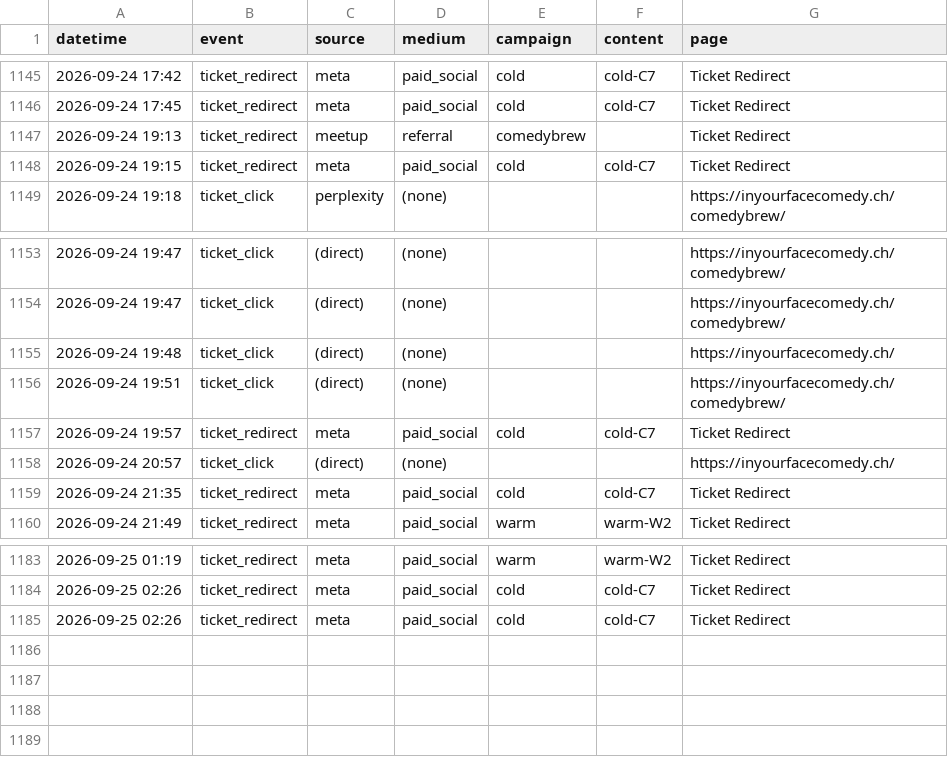
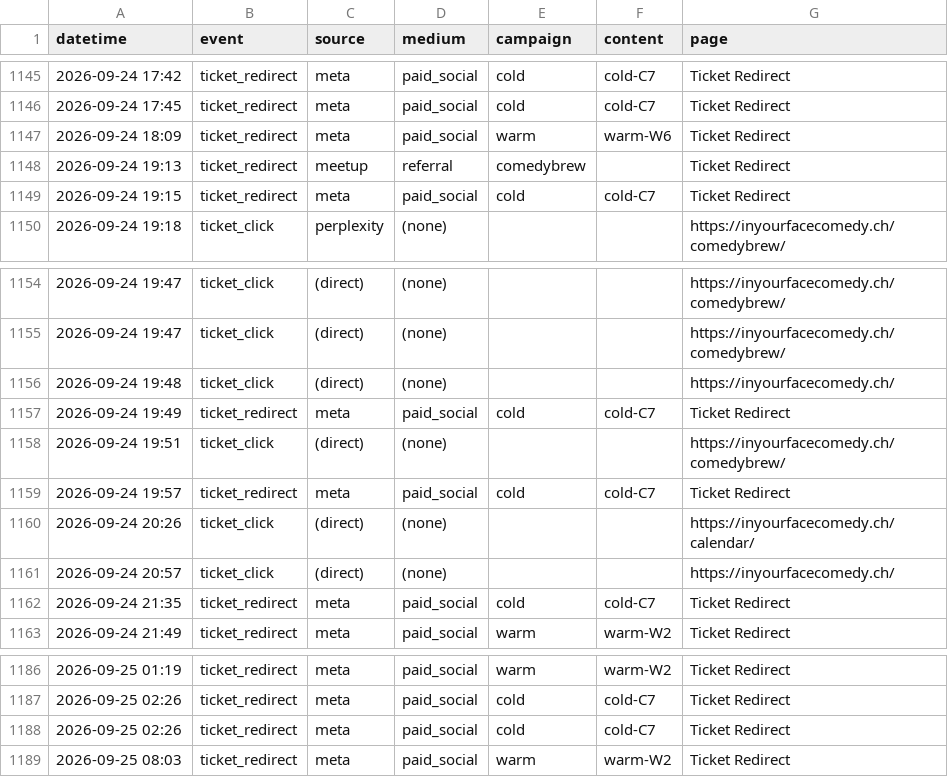
Before and after one commit to harryf/inyourfacecomedy, a CSV file: assets/reports/comedybrew.csv, drawn as a sheet; only a part is shown, gaps mark what is left out; the diff names each change by its address in the sheet, - before the commit and + after, or states it on an @@ line.

Commit message:
chore: refresh show traffic reports from GA

```diff
--- a/assets/reports/comedybrew.csv
+++ b/assets/reports/comedybrew.csv
+row 1147: 2026-09-24 18:09 | ticket_redirect | meta | paid_social | warm | warm-W6 | Ticket Redirect
+row 1157: 2026-09-24 19:49 | ticket_redirect | meta | paid_social | cold | cold-C7 | Ticket Redirect
+row 1160: 2026-09-24 20:26 | ticket_click | (direct) | (none) |  |  | https://inyourfacecomedy.ch/calendar/
+row 1189: 2026-09-25 08:03 | ticket_redirect | meta | paid_social | warm | warm-W2 | Ticket Redirect
```
Also changed, not shown: assets/reports/promessi-spassi.csv, 13 other files.
